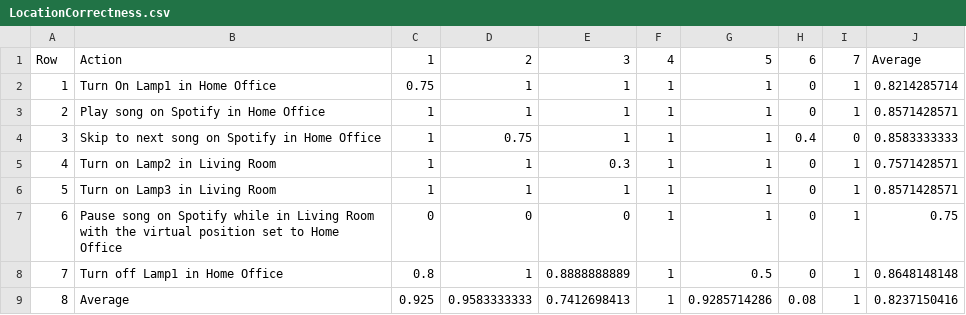
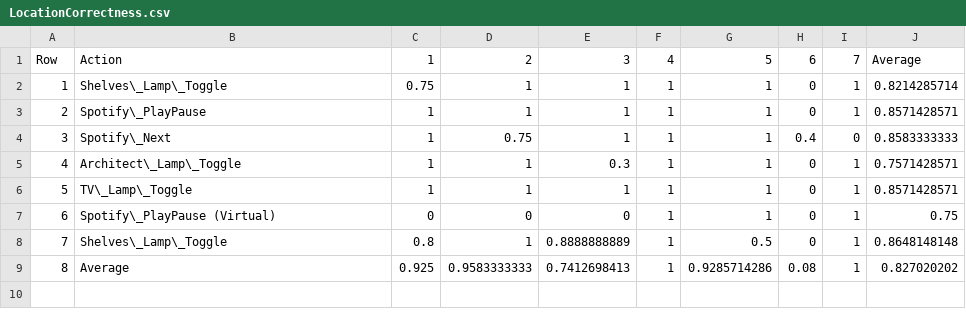
Before and after one commit to simonbs/speciale, a CSV file: data/LocationCorrectness.csv, drawn as a sheet.

Commit message:
Changed LocationCorrectness labels.

```diff
--- a/data/LocationCorrectness.csv
+++ b/data/LocationCorrectness.csv
@@ -1,9 +1,9 @@
 Row,Action,1,2,3,4,5,6,7,Average
-1,Turn On Lamp1 in Home Office,0.75,1,1,1,1,0,1,0.8214285714
-2,Play song on Spotify in Home Office,1,1,1,1,1,0,1,0.8571428571
-3,Skip to next song on Spotify in Home Office,1,0.75,1,1,1,0.4,0,0.8583333333
-4,Turn on Lamp2 in Living Room,1,1,0.3,1,1,0,1,0.7571428571
-5,Turn on Lamp3 in Living Room,1,1,1,1,1,0,1,0.8571428571
-6,Pause song on Spotify while in Living Room with the virtual position set to Home Office,0,0,0,1,1,0,1,0.75
-7,Turn off Lamp1 in Home Office,0.8,1,0.8888888889,1,0.5,0,1,0.8648148148
-8,Average,0.925,0.9583333333,0.7412698413,1,0.9285714286,0.08,1,0.8237150416
+1,Shelves\_Lamp\_Toggle,0.75,1,1,1,1,0,1,0.8214285714
+2,Spotify\_PlayPause,1,1,1,1,1,0,1,0.8571428571
+3,Spotify\_Next,1,0.75,1,1,1,0.4,0,0.8583333333
+4,Architect\_Lamp\_Toggle,1,1,0.3,1,1,0,1,0.7571428571
+5,TV\_Lamp\_Toggle,1,1,1,1,1,0,1,0.8571428571
+6,Spotify\_PlayPause (Virtual),0,0,0,1,1,0,1,0.75
+7,Shelves\_Lamp\_Toggle,0.8,1,0.8888888889,1,0.5,0,1,0.8648148148
+8,Average,0.925,0.9583333333,0.7412698413,1,0.9285714286,0.08,1,0.827020202
```
